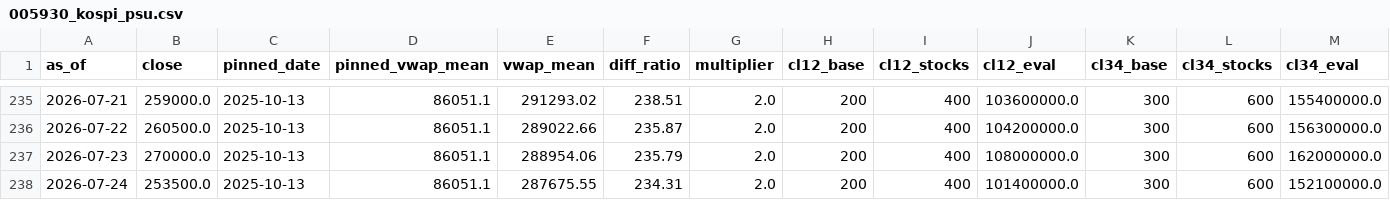
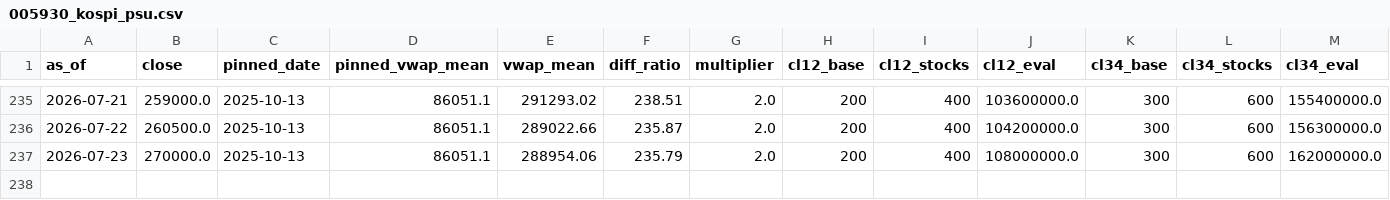
Before and after one commit to ssethj/samsung-price, a CSV file: data/005930_kospi_psu.csv, drawn as a sheet; only a part is shown, gaps mark what is left out; the diff names each change by its address in the sheet, - before the commit and + after, or states it on an @@ line.

Commit message:
Revert 2026-07-24
* Update 005930_kospi_prices.csv

* Update 005930_kospi_psu.csv

* Update 005930_kospi_vwap.csv

```diff
--- a/data/005930_kospi_psu.csv
+++ b/data/005930_kospi_psu.csv
-row 238: 2026-07-24 | 253500.0 | 2025-10-13 | 86051.1 | 287675.55 | 234.31 | 2.0 | 200 | 400 | 101400000.0 | 300 | 600 | 152100000.0
```
Also changed, not shown: data/005930_kospi_prices.csv, data/005930_kospi_vwap.csv.
